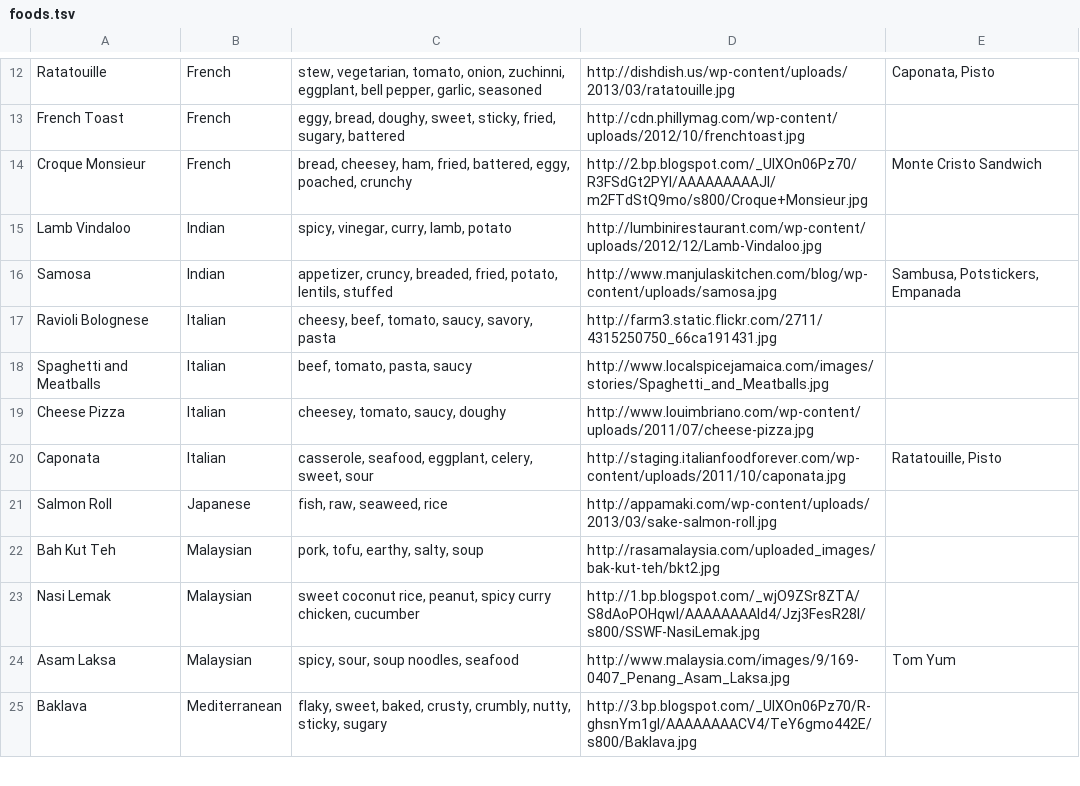
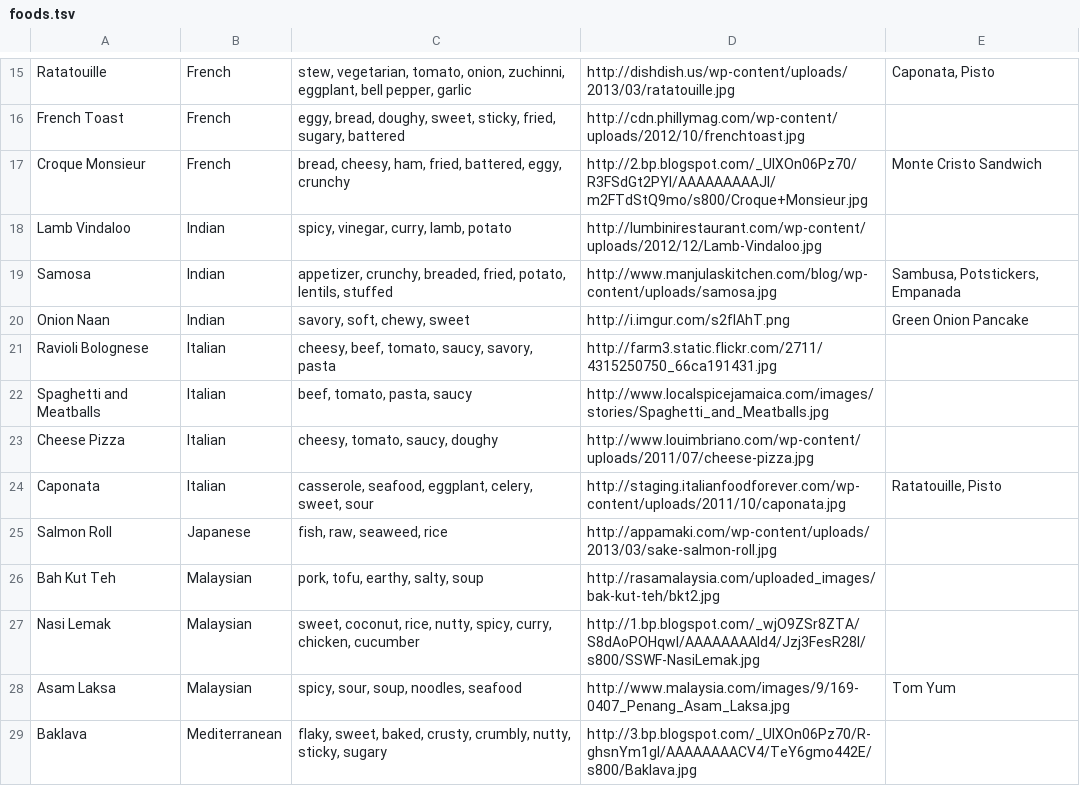
Before and after one commit to sjdemartini/familiar-foods, a TSV file: assets/foods.tsv, drawn as a sheet; only a part is shown, gaps mark what is left out; addresses are those after the commit; the diff covers the shown part only; the diff names each change by its address in the sheet, - before the commit and + after, or states it on an @@ line.

```diff
--- a/assets/foods.tsv
+++ b/assets/foods.tsv
-C15: …bell pepper, garlic, seasoned
+C15: …bell pepper, garlic
-C17: bread, cheesey, ham, fried, battered, eggy, poached, crunchy
+C17: bread, cheesy, ham, fried, battered, eggy, crunchy
-C19: appetizer, cruncy, breaded, fried,…
+C19: appetizer, crunchy, breaded, fried,…
+row 20: Onion Naan | Indian | savory, soft, chewy, sweet | http://i.imgur.com/s2flAhT.png | Green Onion Pancake
-C23: cheesey, tomato, saucy, doughy
+C23: cheesy, tomato, saucy, doughy
-C27: sweet coconut rice, peanut, spicy curry chicken, cucumber
+C27: sweet, coconut, rice, nutty, spicy, curry, chicken, cucumber
-C28: spicy, sour, soup noodles, seafood
+C28: spicy, sour, soup, noodles, seafood
```
Also changed, not shown: 3 added rows, 1 removed row, 1 moved row and 8 edited cells elsewhere in this file.
